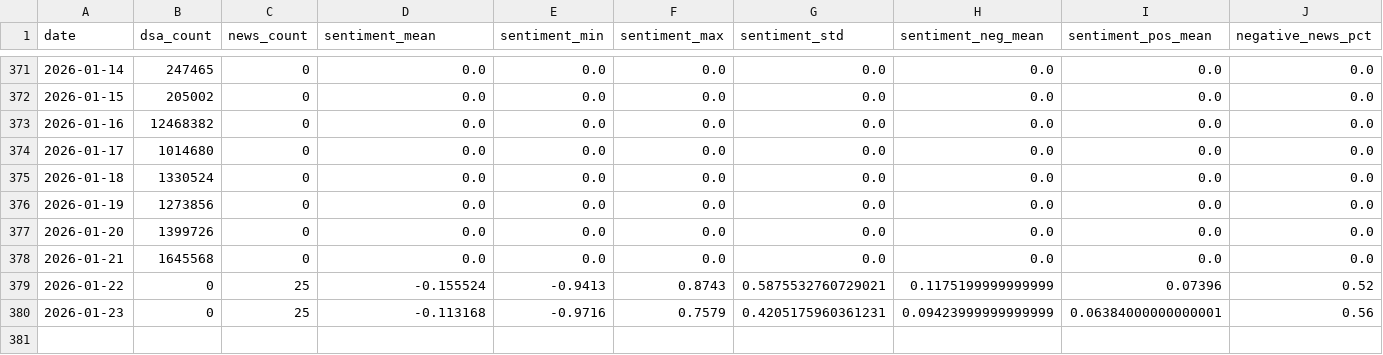
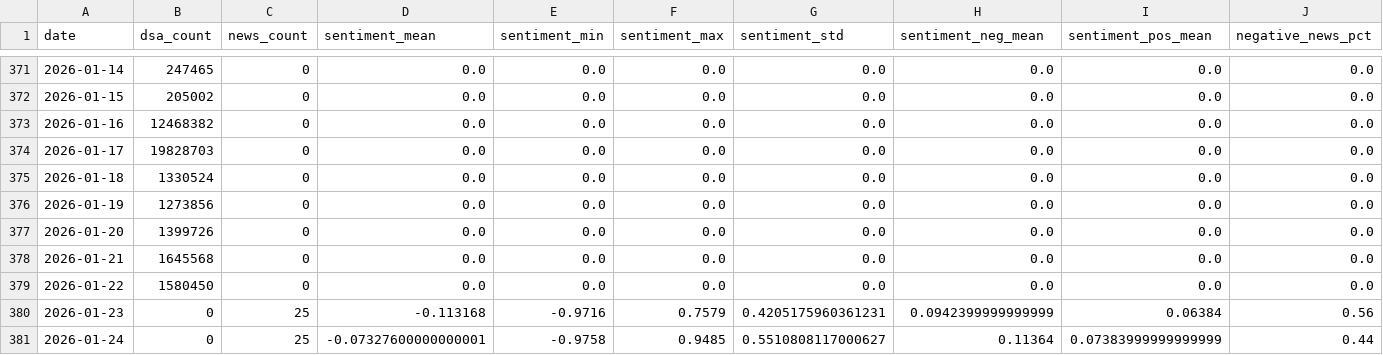
Before and after one commit to Kaspermalm/dsa, a CSV file: csv/dsa_news_combined.csv, drawn as a sheet; only a part is shown, gaps mark what is left out; rows hold the shown columns only; the diff covers the shown part only; the diff names each change by its address in the sheet, - before the commit and + after, or states it on an @@ line.

```diff
--- a/csv/dsa_news_combined.csv
+++ b/csv/dsa_news_combined.csv
-B374 (dsa_count): 1014680
+B374 (dsa_count): 19828703
-B379 (dsa_count): 0
+B379 (dsa_count): 1580450
-C379 (news_count): 25
+C379 (news_count): 0
-D379 (sentiment_mean): -0.155524
+D379 (sentiment_mean): 0.0
-E379 (sentiment_min): -0.9413
+E379 (sentiment_min): 0.0
-F379 (sentiment_max): 0.8743
+F379 (sentiment_max): 0.0
-G379 (sentiment_std): 0.5875532760729021
+G379 (sentiment_std): 0.0
-H379 (sentiment_neg_mean): 0.1175199999999999
+H379 (sentiment_neg_mean): 0.0
-I379 (sentiment_pos_mean): 0.07396
+I379 (sentiment_pos_mean): 0.0
-J379 (negative_news_pct): 0.52
+J379 (negative_news_pct): 0.0
-H380 (sentiment_neg_mean): 0.09423999999999999
+H380 (sentiment_neg_mean): 0.0942399999999999
-I380 (sentiment_pos_mean): 0.06384000000000001
+I380 (sentiment_pos_mean): 0.06384
+row 381: 2026-01-24 | 0 | 25 | -0.07327600000000001 | -0.9758 | 0.9485 | 0.5510808117000627 | 0.11364 | 0.07383999999999999 | 0.44
```
Also changed, not shown: 1 edited cell elsewhere in this file, csv/dsa_violations.csv, csv/predictions_history.csv.
